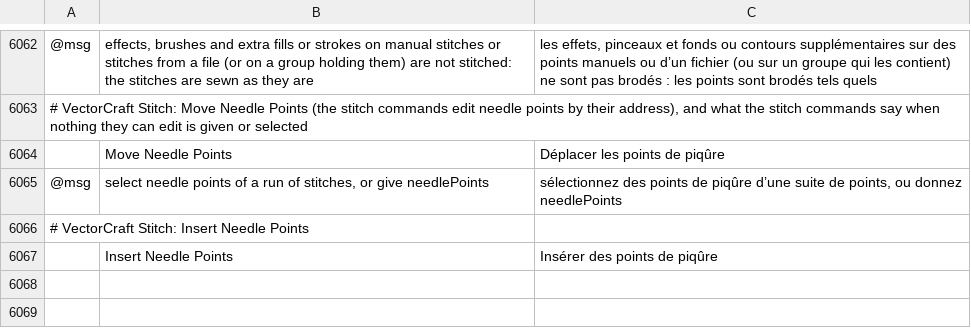
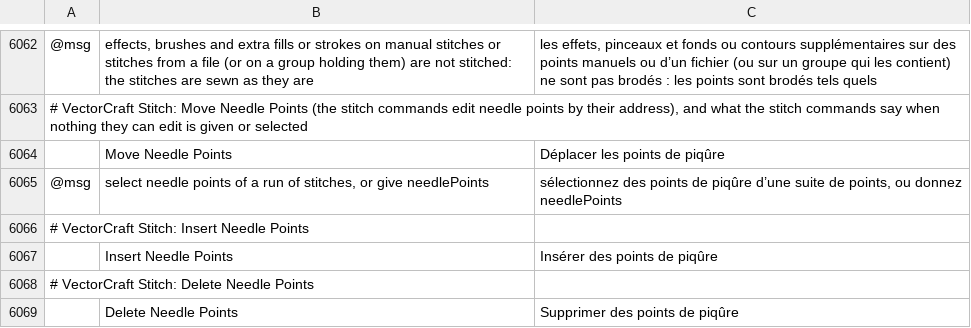
Before and after one commit to przbat-public/vectorcraft-stitch, a TSV file: crates/ui-egui/src/i18n/fr.tsv, drawn as a sheet; only a part is shown, gaps mark what is left out; the diff names each change by its address in the sheet, - before the commit and + after, or states it on an @@ line.

```diff
--- a/crates/ui-egui/src/i18n/fr.tsv
+++ b/crates/ui-egui/src/i18n/fr.tsv
+row 6068: # VectorCraft Stitch: Delete Needle Points
+row 6069:  | Delete Needle Points | Supprimer des points de piqûre
```
Also changed, not shown: crates/ui-egui/src/i18n/bg.tsv, crates/ui-egui/src/i18n/el.tsv, 29 other files.
